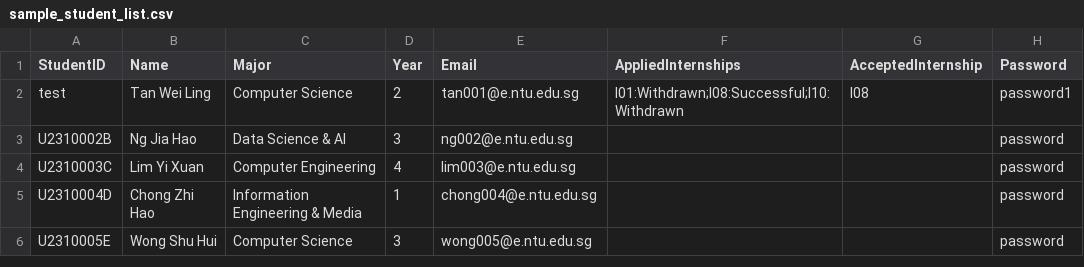
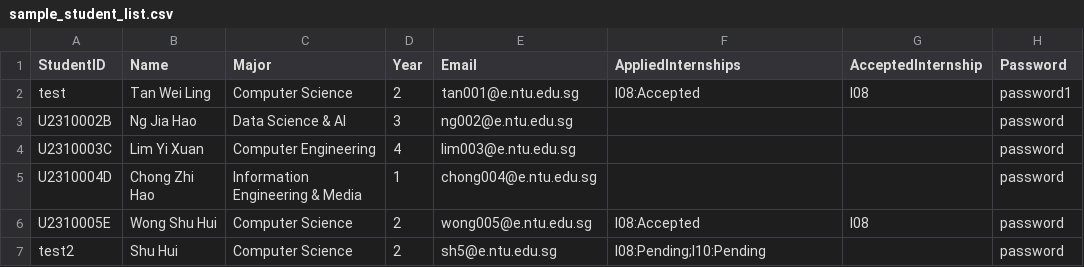
Before and after one commit to ItsYoude/sc2002-project, a CSV file: sc2002_project/src/data/sample_student_list.csv, drawn as a sheet.

Commit message:
decrease slot, filled, save to internship csv and student csv

```diff
--- a/sc2002_project/src/data/sample_student_list.csv
+++ b/sc2002_project/src/data/sample_student_list.csv
@@ -1,3 +1,3 @@
 StudentID,Name,Major,Year,Email,AppliedInternships,AcceptedInternship,Password
-test,Tan Wei Ling,Computer Science,2,tan001@e.ntu.edu.sg,I01:Withdrawn;I08:Successful;I10:Withdrawn,I08,password1
+test,Tan Wei Ling,Computer Science,2,tan001@e.ntu.edu.sg,I08:Accepted,I08,password1
 U2310002B,Ng Jia Hao,Data Science & AI,3,ng002@e.ntu.edu.sg,,,password
@@ -5,2 +5,3 @@ U2310003C,Lim Yi Xuan,Computer Engineering,4,lim003@e.ntu.edu.sg,,,password
 U2310004D,Chong Zhi Hao,Information Engineering & Media,1,chong004@e.ntu.edu.sg,,,password
-U2310005E,Wong Shu Hui,Computer Science,3,wong005@e.ntu.edu.sg,,,password
+U2310005E,Wong Shu Hui,Computer Science,2,wong005@e.ntu.edu.sg,I08:Accepted,I08,password
+test2,Shu Hui,Computer Science,2,sh5@e.ntu.edu.sg,I08:Pending;I10:Pending,,password
```
Also changed, not shown: sc2002_project/src/data/internship_list.csv, 41 other files.
